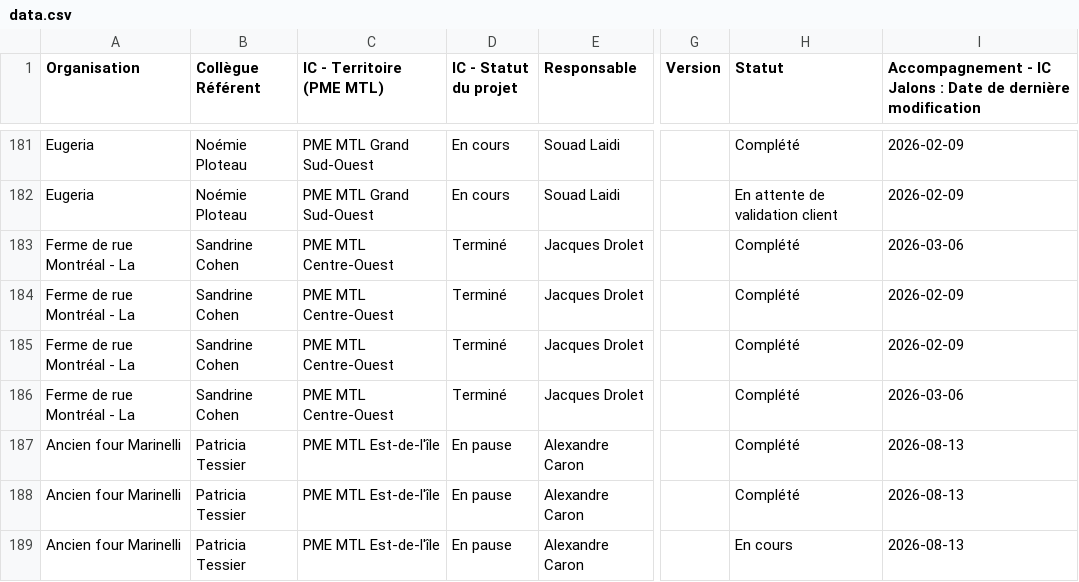
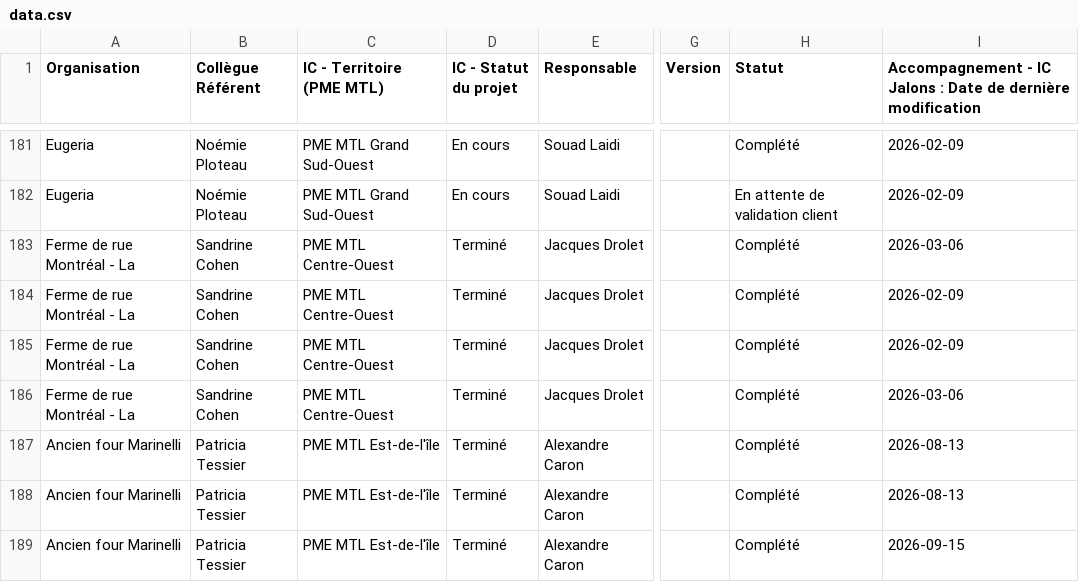
Before and after one commit to MagellanPIC/dossiers, a CSV file: data.csv, drawn as a sheet; only a part is shown, gaps mark what is left out; the diff covers the shown part only; the diff names each change by its address in the sheet, - before the commit and + after, or states it on an @@ line.

Commit message:
Mise à jour data.csv - 2026-09-16

```diff
--- a/data.csv
+++ b/data.csv
-D187:D189 (IC - Statut du projet): En pause
+D187:D189 (IC - Statut du projet): Terminé
-H189 (Statut): En cours
+H189 (Statut): Complété
-I189: 2026-08-13
+I189: 2026-09-15
```
Also changed, not shown: 3 added rows and 19 edited cells elsewhere in this file.
